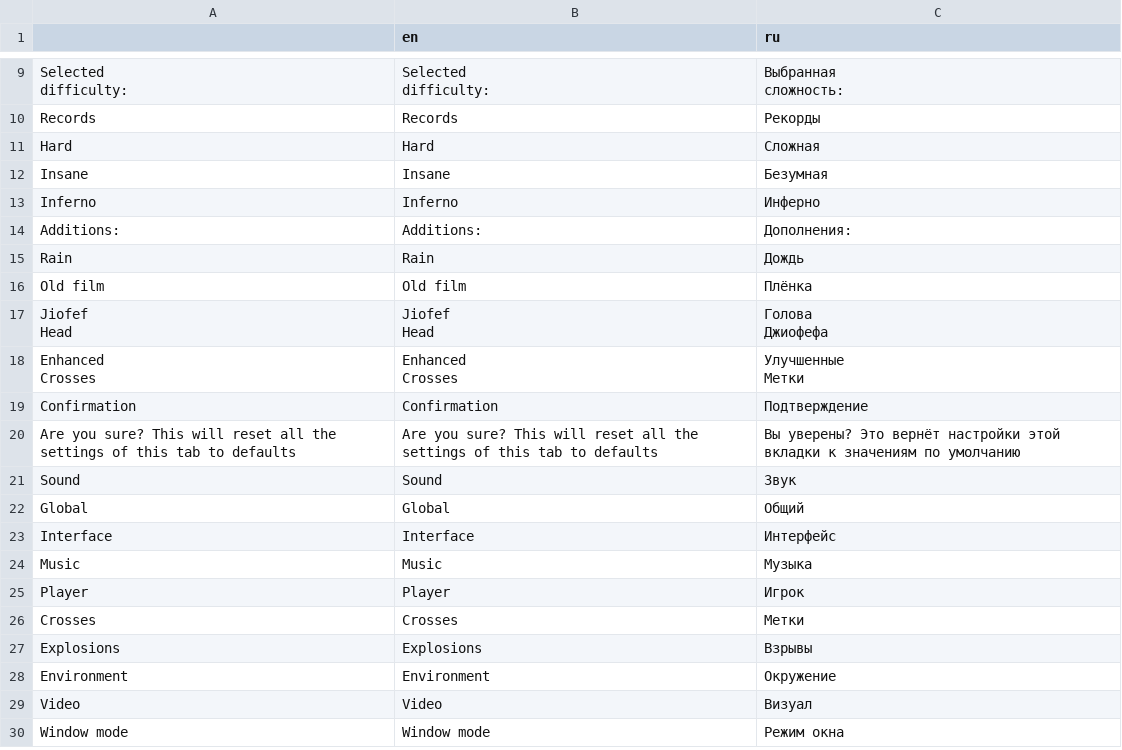
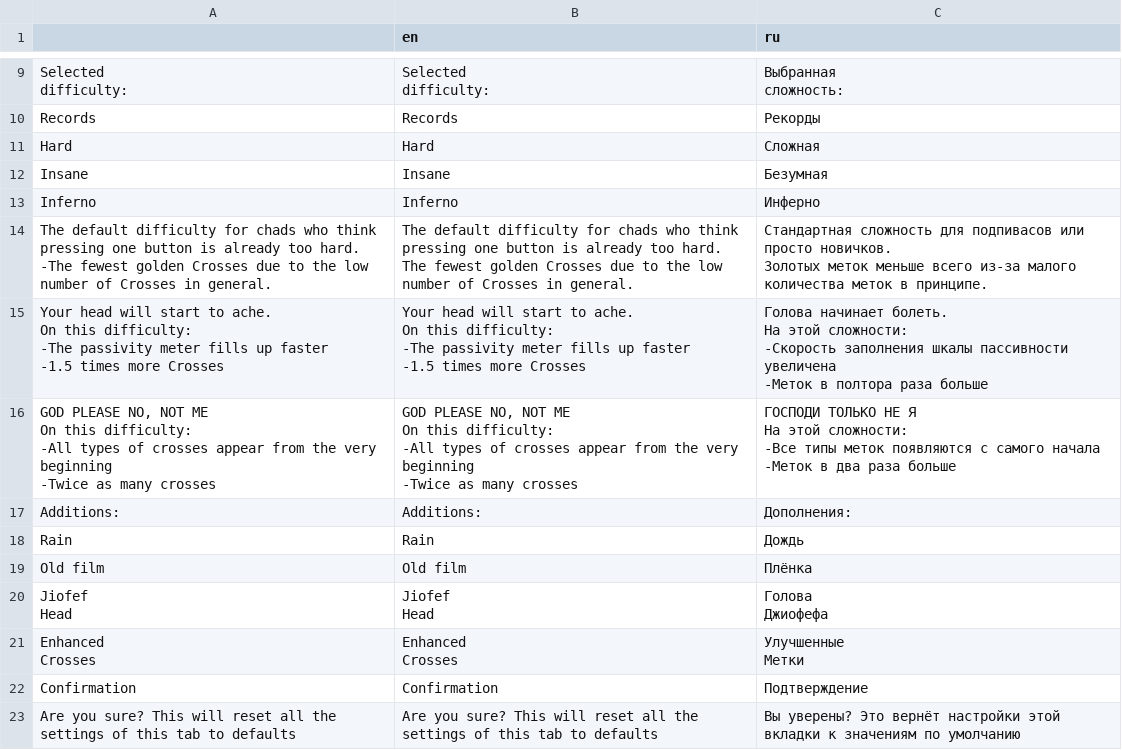
Before and after one commit to Jiofef/Little-Slippey-game, a CSV file: Content/Other/Localization.csv, drawn as a sheet; only a part is shown, gaps mark what is left out; the shorter side is filled out with more unchanged rows.

```diff
--- a/Content/Other/Localization.csv
+++ b/Content/Other/Localization.csv
@@ -16,2 +16,46 @@ Insane,Insane,Безумная
 Inferno,Inferno,Инферно
+"The default difficulty for chads who think pressing one button is already too hard.
+
+-The fewest golden Crosses due to the low number of Crosses in general.","The default difficulty for chads who think pressing one button is already too hard.
+
+The fewest golden Crosses due to the low number of Crosses in general.","Стандартная сложность для подпивасов или просто новичков.
+
+Золотых меток меньше всего из-за малого количества меток в принципе."
+"Your head will start to ache.
+
+On this difficulty:
+
+-The passivity meter fills up faster
+
+-1.5 times more Crosses","Your head will start to ache.
+
+On this difficulty:
+
+-The passivity meter fills up faster
+
+-1.5 times more Crosses","Голова начинает болеть.
+
+На этой сложности:
+
+-Скорость заполнения шкалы пассивности увеличена
+
+-Меток в полтора раза больше"
+"GOD PLEASE NO, NOT ME
+On this difficulty:
+
+-All types of crosses appear from the very beginning
+
+-Twice as many crosses","GOD PLEASE NO, NOT ME
+On this difficulty:
+
+-All types of crosses appear from the very beginning
+
+-Twice as many crosses","ГОСПОДИ ТОЛЬКО НЕ Я
+
+
+На этой сложности:
+
+-Все типы меток появляются с самого начала
+
+-Меток в два раза больше"
 Additions:,Additions:,Дополнения:
```
Also changed, not shown: 47 other files.
